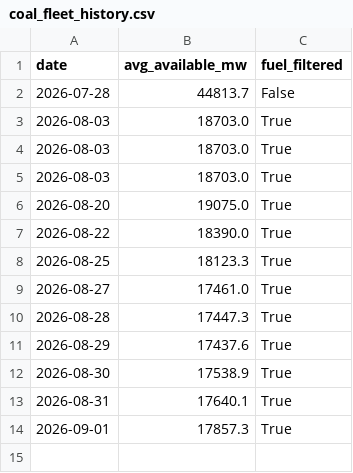
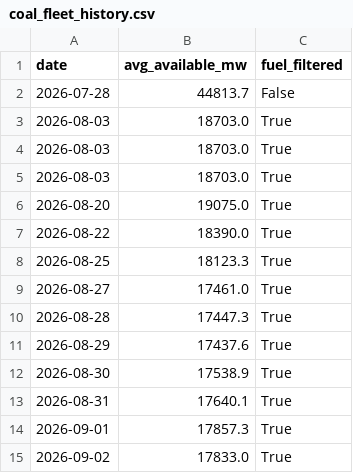
Before and after one commit to Hellijam9/nem-intelligence, a CSV file: state/coal_fleet_history.csv, drawn as a sheet; the diff names each change by its address in the sheet, - before the commit and + after, or states it on an @@ line.

```diff
--- a/state/coal_fleet_history.csv
+++ b/state/coal_fleet_history.csv
+row 15: 2026-09-02 | 17833.0 | True
```
Also changed, not shown: state/negative_pricing_history.csv, 5 other files.
